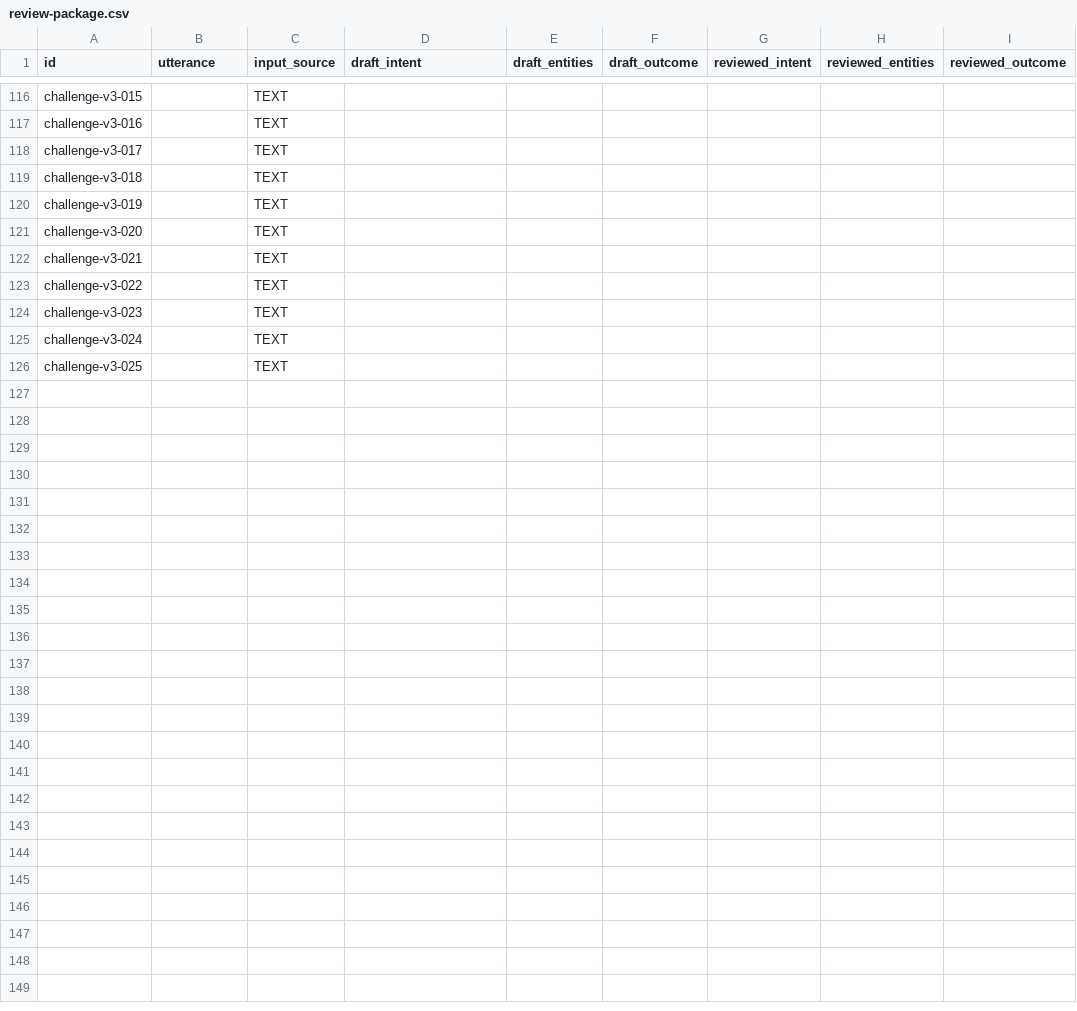
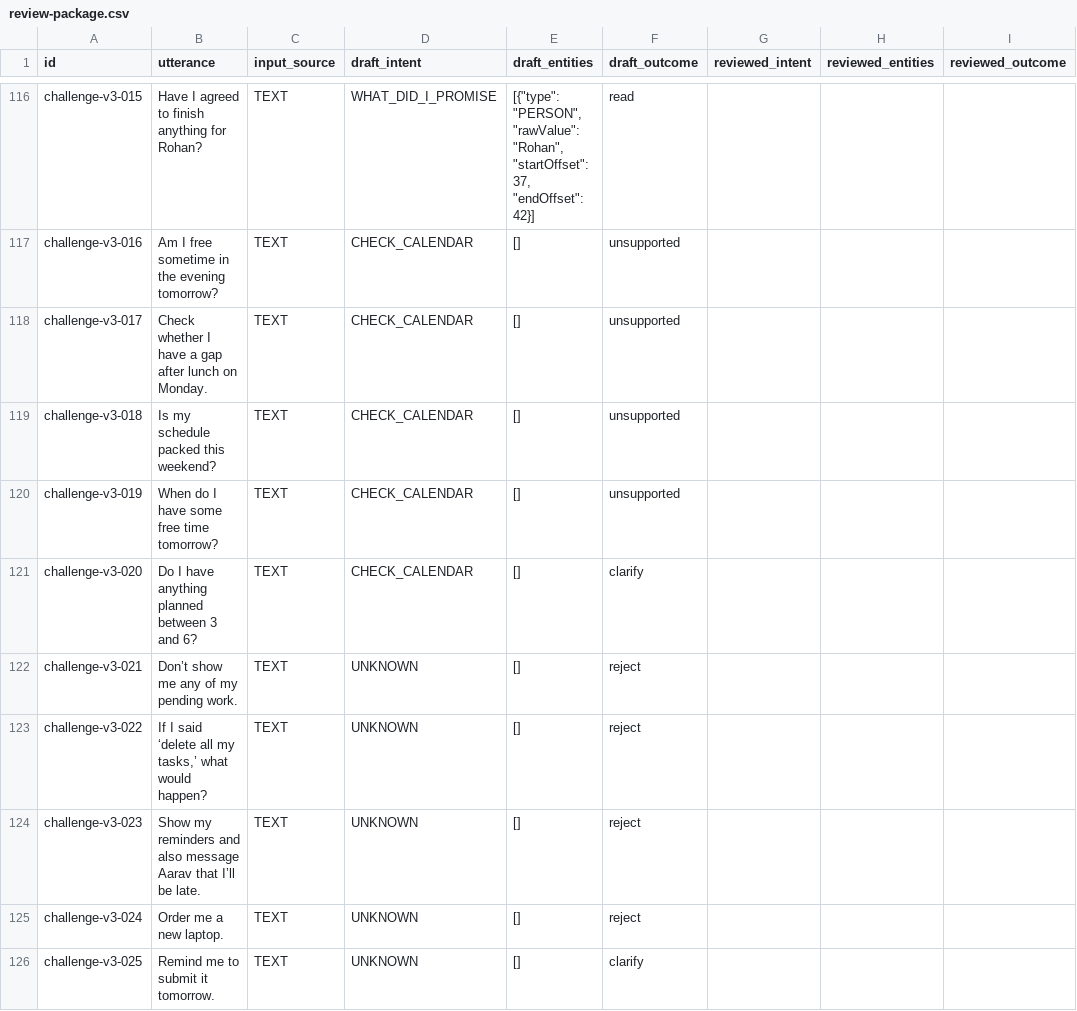
Before and after one commit to raghavkp2006-ux/metis-android-agent, a CSV file: docs/evaluation/phase15/read_queries_v3/review-package.csv, drawn as a sheet; only a part is shown, gaps mark what is left out; the diff covers the shown part only; the diff names each change by its address in the sheet, - before the commit and + after, or states it on an @@ line.

```diff
--- a/docs/evaluation/phase15/read_queries_v3/review-package.csv
+++ b/docs/evaluation/phase15/read_queries_v3/review-package.csv
-B116 (utterance): (empty)
+B116 (utterance): Have I agreed to finish anything for Rohan?
-D116 (draft_intent): (empty)
+D116 (draft_intent): WHAT_DID_I_PROMISE
-E116 (draft_entities): (empty)
+E116 (draft_entities): [{"type": "PERSON", "rawValue": "Rohan", "startOffset": 37, "endOffset": 42}]
-F116 (draft_outcome): (empty)
+F116 (draft_outcome): read
-B117 (utterance): (empty)
+B117 (utterance): Am I free sometime in the evening tomorrow?
-D117:D121 (draft_intent): (empty)
+D117:D121 (draft_intent): CHECK_CALENDAR
-E117:E126 (draft_entities): (empty)
+E117:E126 (draft_entities): []
-F117:F120 (draft_outcome): (empty)
+F117:F120 (draft_outcome): unsupported
-B118 (utterance): (empty)
+B118 (utterance): Check whether I have a gap after lunch on Monday.
-B119 (utterance): (empty)
+B119 (utterance): Is my schedule packed this weekend?
-B120 (utterance): (empty)
+B120 (utterance): When do I have some free time tomorrow?
-B121 (utterance): (empty)
+B121 (utterance): Do I have anything planned between 3 and 6?
-F121 (draft_outcome): (empty)
+F121 (draft_outcome): clarify
-B122 (utterance): (empty)
+B122 (utterance): Don’t show me any of my pending work.
-D122:D126 (draft_intent): (empty)
+D122:D126 (draft_intent): UNKNOWN
-F122:F125 (draft_outcome): (empty)
+F122:F125 (draft_outcome): reject
-B123 (utterance): (empty)
+B123 (utterance): If I said ‘delete all my tasks,’ what would happen?
-B124 (utterance): (empty)
+B124 (utterance): Show my reminders and also message Aarav that I’ll be late.
-B125 (utterance): (empty)
+B125 (utterance): Order me a new laptop.
-B126 (utterance): (empty)
+B126 (utterance): Remind me to submit it tomorrow.
-F126 (draft_outcome): (empty)
+F126 (draft_outcome): clarify
```
Also changed, not shown: 56 edited cells elsewhere in this file, 11 other files.
